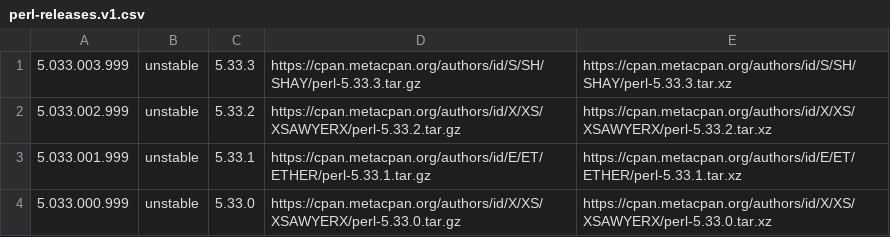
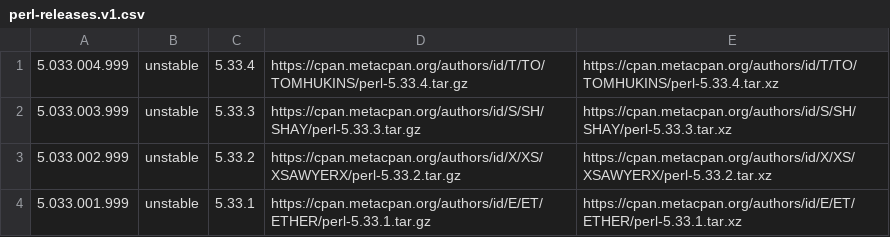
Before and after one commit to skaji/perl-releases, a CSV file: perl-releases.v1.csv, drawn as a sheet; only a part is shown; the shorter side is filled out with more unchanged rows; the diff names each change by its address in the sheet, - before the commit and + after, or states it on an @@ line.

```diff
--- a/perl-releases.v1.csv
+++ b/perl-releases.v1.csv
+row 1: 5.033.004.999 | unstable | 5.33.4 | https://cpan.metacpan.org/authors/id/T/TO/TOMHUKINS/perl-5.33.4.tar.gz | https://cpan.metacpan.org/authors/id/T/TO/TOMHUKINS/perl-5.33.4.tar.xz
```
